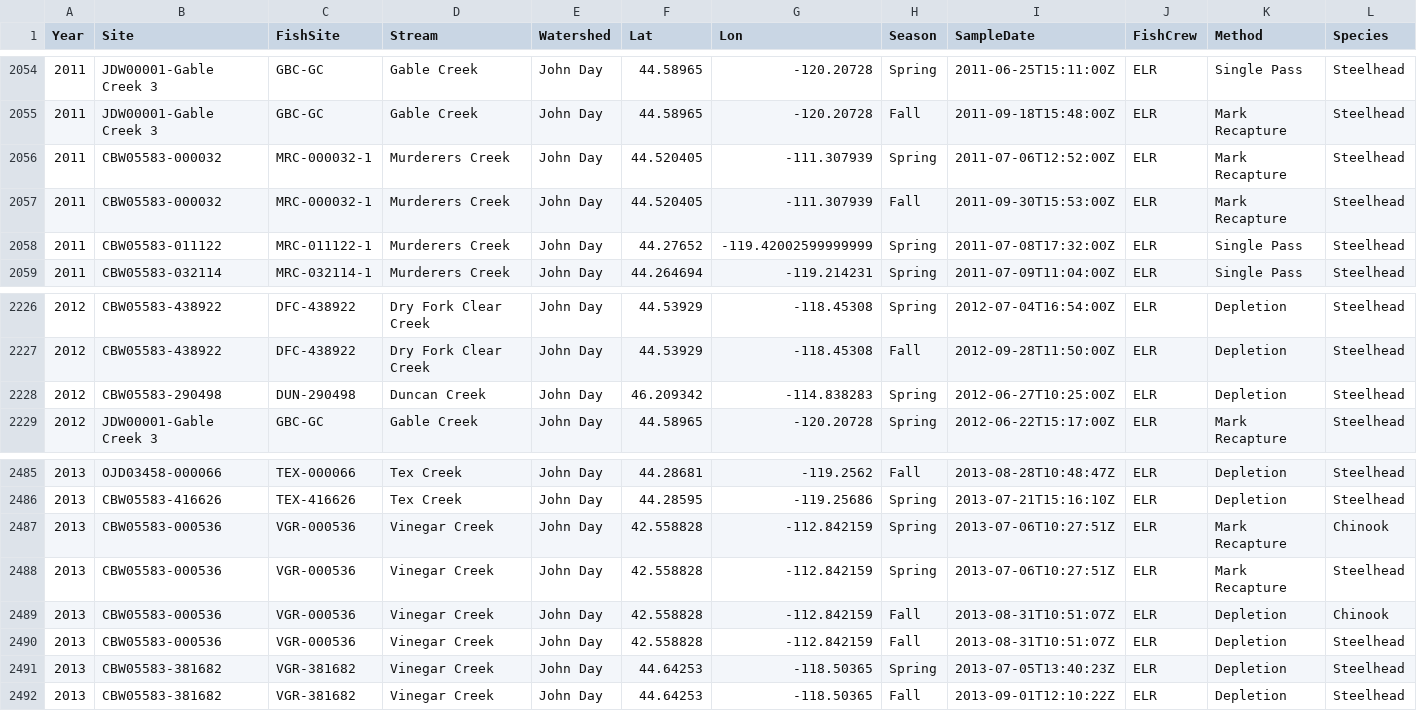
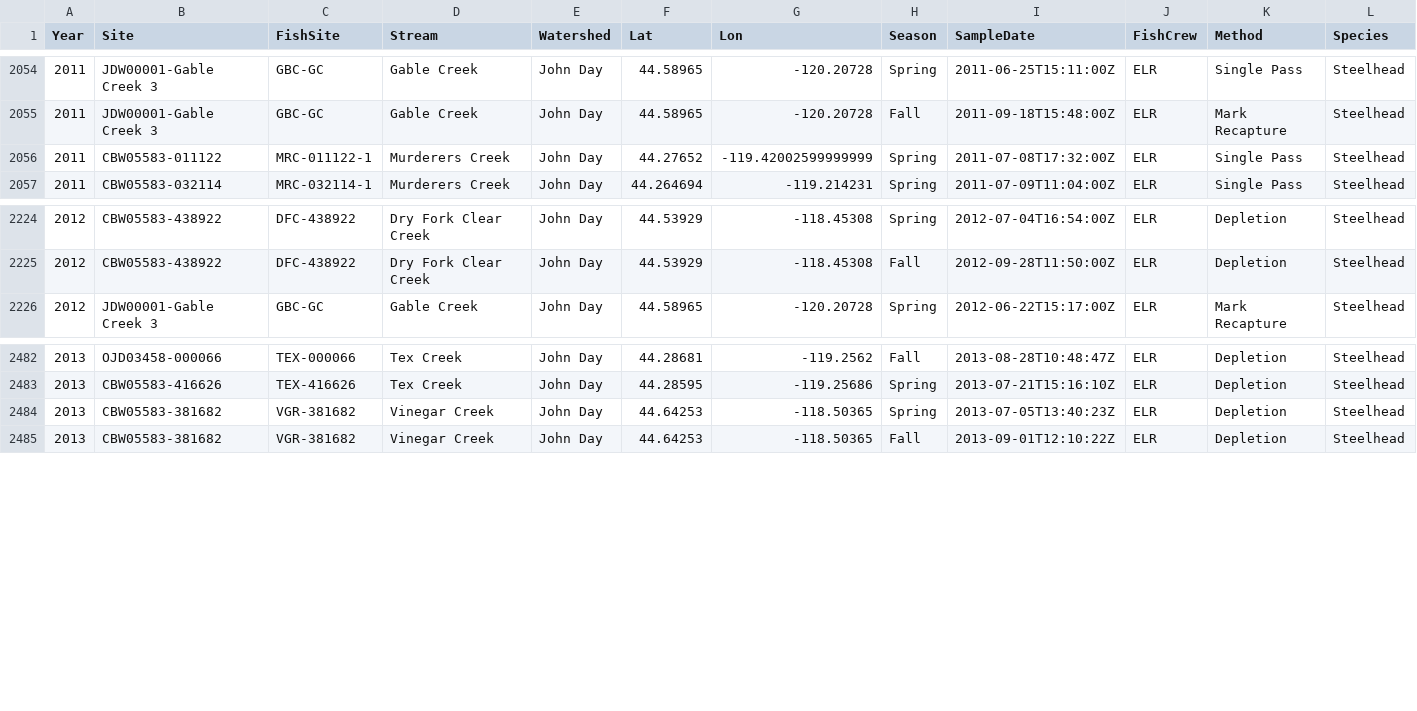
Before and after one commit to KevinSee/QRFcapacity, a CSV file: data/prepped/fish_data_summer_prepped.csv, drawn as a sheet; only a part is shown, gaps mark what is left out; rows hold the shown columns only; the diff names each change by its address in the sheet, - before the commit and + after, or states it on an @@ line.

Commit message:
dropped sites with no lat/long

```diff
--- a/data/prepped/fish_data_summer_prepped.csv
+++ b/data/prepped/fish_data_summer_prepped.csv
-row 2056: 2011 | CBW05583-000032 | MRC-000032-1 | Murderers Creek | John Day | 44.520405 | -111.307939 | Spring | 2011-07-06T12:52:00Z | ELR | Mark Recapture | Steelhead
-row 2057: 2011 | CBW05583-000032 | MRC-000032-1 | Murderers Creek | John Day | 44.520405 | -111.307939 | Fall | 2011-09-30T15:53:00Z | ELR | Mark Recapture | Steelhead
-row 2228: 2012 | CBW05583-290498 | DUN-290498 | Duncan Creek | John Day | 46.209342 | -114.838283 | Spring | 2012-06-27T10:25:00Z | ELR | Depletion | Steelhead
-row 2487: 2013 | CBW05583-000536 | VGR-000536 | Vinegar Creek | John Day | 42.558828 | -112.842159 | Spring | 2013-07-06T10:27:51Z | ELR | Mark Recapture | Chinook
-row 2488: 2013 | CBW05583-000536 | VGR-000536 | Vinegar Creek | John Day | 42.558828 | -112.842159 | Spring | 2013-07-06T10:27:51Z | ELR | Mark Recapture | Steelhead
-row 2489: 2013 | CBW05583-000536 | VGR-000536 | Vinegar Creek | John Day | 42.558828 | -112.842159 | Fall | 2013-08-31T10:51:07Z | ELR | Depletion | Chinook
-row 2490: 2013 | CBW05583-000536 | VGR-000536 | Vinegar Creek | John Day | 42.558828 | -112.842159 | Fall | 2013-08-31T10:51:07Z | ELR | Depletion | Steelhead
```
Also changed, not shown: 3 other files.
